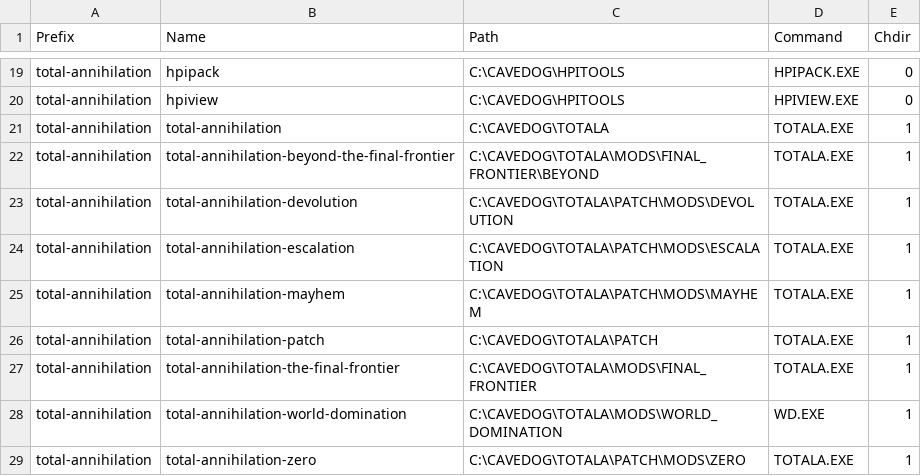
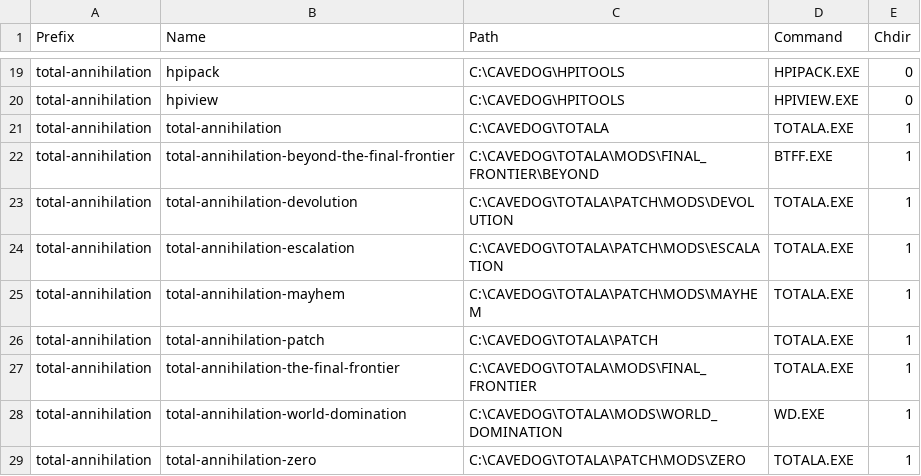
Before and after one commit to dragonmaus/_pad, a CSV file: etc/wine.csv, drawn as a sheet; only a part is shown, gaps mark what is left out.

Commit message:
Fix TA mod entry

```diff
--- a/etc/wine.csv
+++ b/etc/wine.csv
@@ -21,3 +21,3 @@ total-annihilation,hpiview,C:\CAVEDOG\HPITOOLS,HPIVIEW.EXE,0
 total-annihilation,total-annihilation,C:\CAVEDOG\TOTALA,TOTALA.EXE,1
-total-annihilation,total-annihilation-beyond-the-final-frontier,C:\CAVEDOG\TOTALA\MODS\FINAL_FRONTIER\BEYOND,TOTALA.EXE,1
+total-annihilation,total-annihilation-beyond-the-final-frontier,C:\CAVEDOG\TOTALA\MODS\FINAL_FRONTIER\BEYOND,BTFF.EXE,1
 total-annihilation,total-annihilation-devolution,C:\CAVEDOG\TOTALA\PATCH\MODS\DEVOLUTION,TOTALA.EXE,1
```
